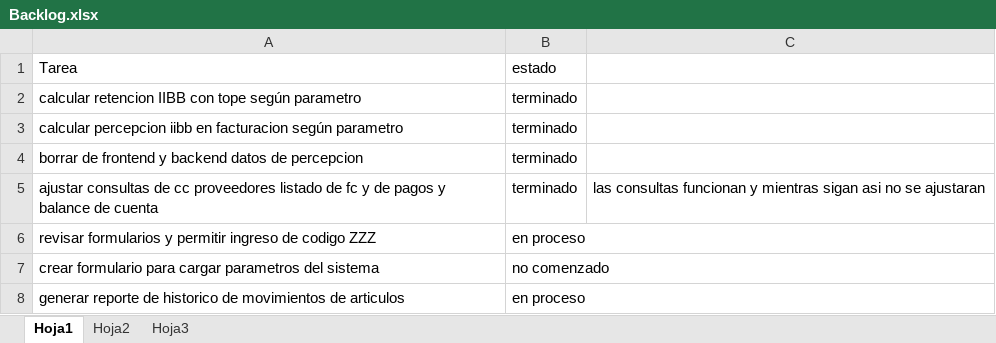
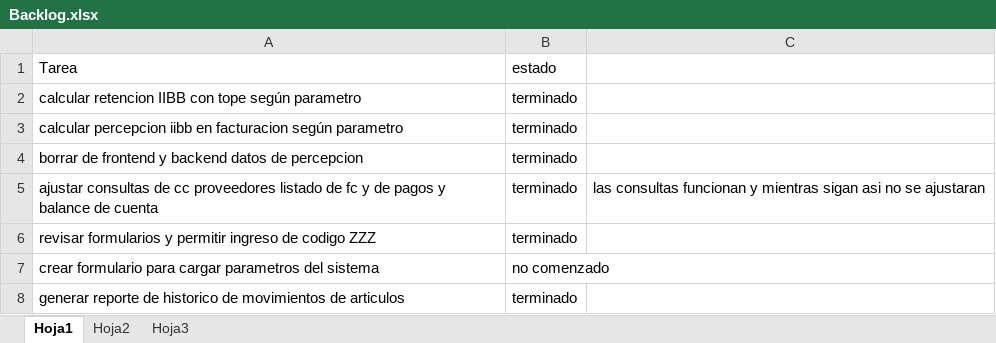
Before and after one commit to laureano23/bpApp, an Excel workbook: Backlog.xlsx, sheet Hoja1, drawn as a sheet; values as stored, in another font and other column widths than the file's, no borders; conditional formats not drawn; the diff names each change by its address in the sheet, - before the commit and + after, or states it on an @@ line.

```diff
--- a/Backlog.xlsx (sheet Hoja1)
+++ b/Backlog.xlsx (sheet Hoja1)
-B6: en proceso
+B6: terminado
-B8: en proceso
+B8: terminado
```
Also changed, not shown: 15 other files.
